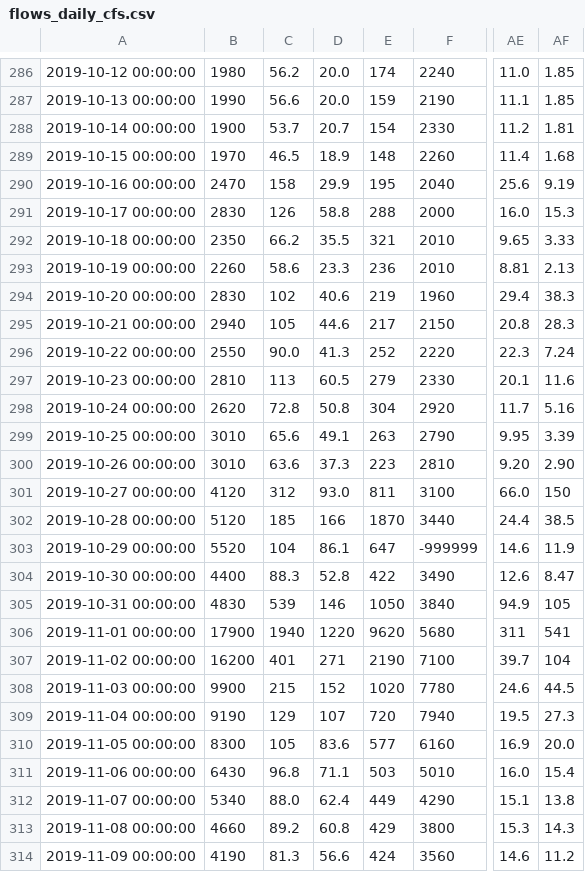
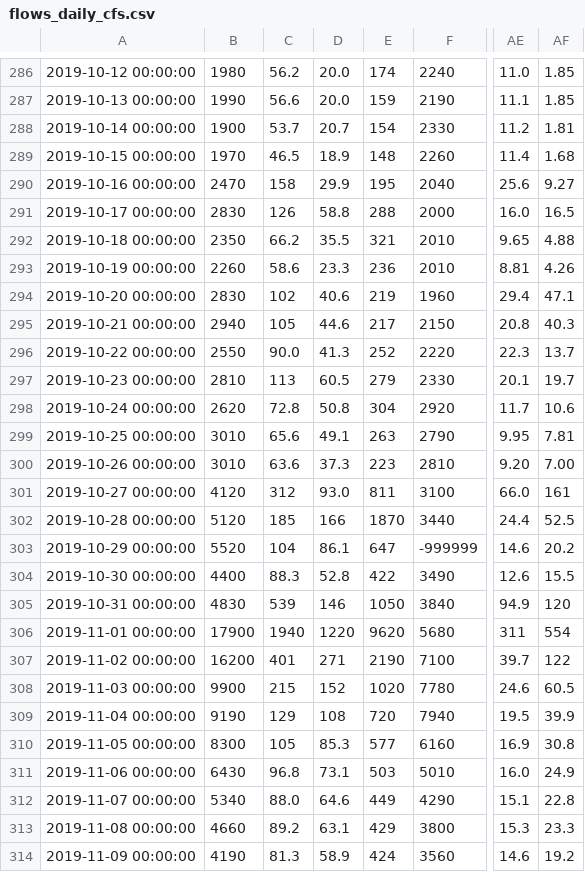
Before and after one commit to icprbcoop/2019_DroughtOps, a CSV file: input/ts/current/flows_daily_cfs.csv, drawn as a sheet; only a part is shown, gaps mark what is left out; the diff covers the shown part only; the diff names each change by its address in the sheet, - before the commit and + after, or states it on an @@ line.

```diff
--- a/input/ts/current/flows_daily_cfs.csv
+++ b/input/ts/current/flows_daily_cfs.csv
-AF290: 9.19
+AF290: 9.27
-AF291: 15.3
+AF291: 16.5
-AF292: 3.33
+AF292: 4.88
-AF293: 2.13
+AF293: 4.26
-AF294: 38.3
+AF294: 47.1
-AF295: 28.3
+AF295: 40.3
-AF296: 7.24
+AF296: 13.7
-AF297: 11.6
+AF297: 19.7
-AF298: 5.16
+AF298: 10.6
-AF299: 3.39
+AF299: 7.81
-AF300: 2.90
+AF300: 7.00
-AF301: 150
+AF301: 161
-AF302: 38.5
+AF302: 52.5
-AF303: 11.9
+AF303: 20.2
-AF304: 8.47
+AF304: 15.5
-AF305: 105
+AF305: 120
-AF306: 541
+AF306: 554
-AF307: 104
+AF307: 122
-AF308: 44.5
+AF308: 60.5
-D309: 107
+D309: 108
-AF309: 27.3
+AF309: 39.9
-D310: 83.6
+D310: 85.3
-AF310: 20.0
+AF310: 30.8
-D311: 71.1
+D311: 73.1
-AF311: 15.4
+AF311: 24.9
-D312: 62.4
+D312: 64.6
-AF312: 13.8
+AF312: 22.8
-D313: 60.8
+D313: 63.1
-AF313: 14.3
+AF313: 23.3
-D314: 56.6
+D314: 58.9
-AF314: 11.2
+AF314: 19.2
```
Also changed, not shown: 1 added row and 38 edited cells elsewhere in this file, input/ts/2019_drex/coop_pot_withdrawals.csv, input/ts/2019_drex/flows_daily_cfs.csv, 13 other files.
